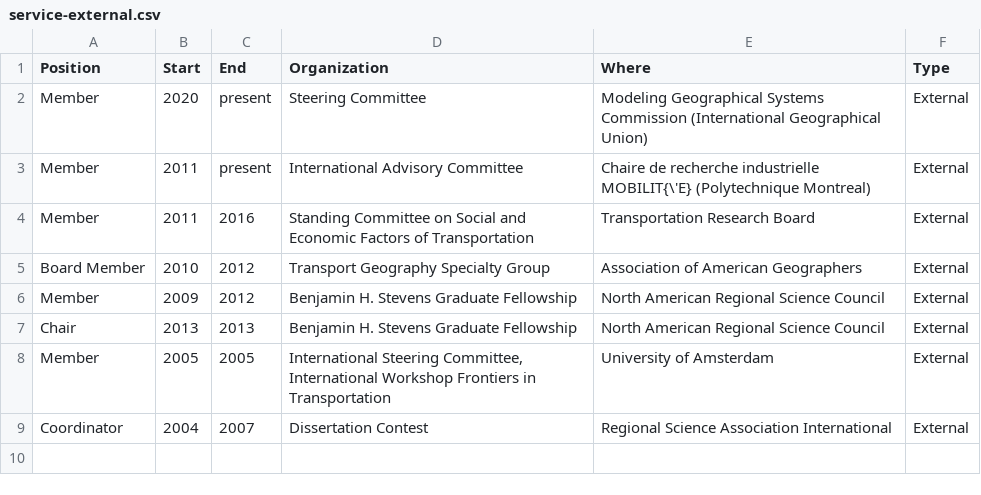
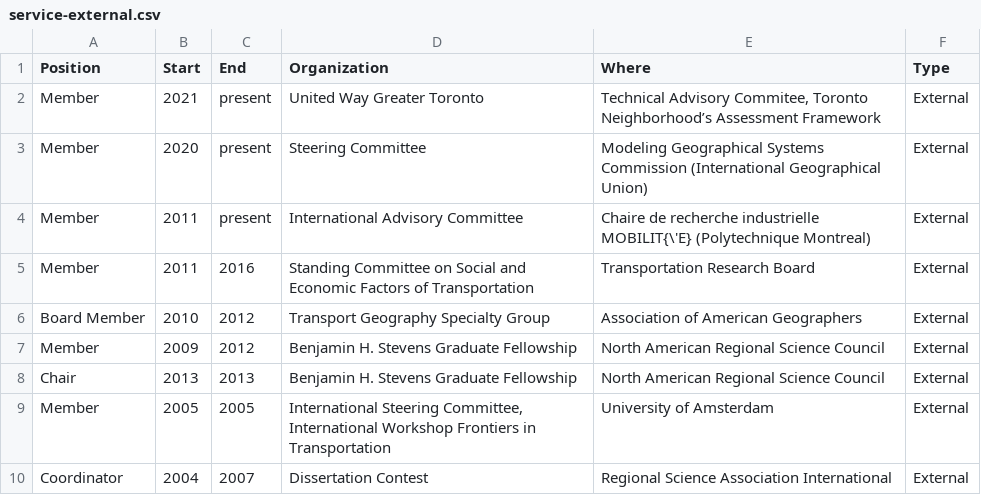
Before and after one commit to paezha/Official-CV, a CSV file: assets/service-external.csv, drawn as a sheet; the diff names each change by its address in the sheet, - before the commit and + after, or states it on an @@ line.

```diff
--- a/assets/service-external.csv
+++ b/assets/service-external.csv
+row 2: Member | 2021 | present | United Way Greater Toronto | Technical Advisory Commitee, Toronto Neighborhood’s Assessment Framework | External
```
Also changed, not shown: assets/talks.csv, 3 other files.
